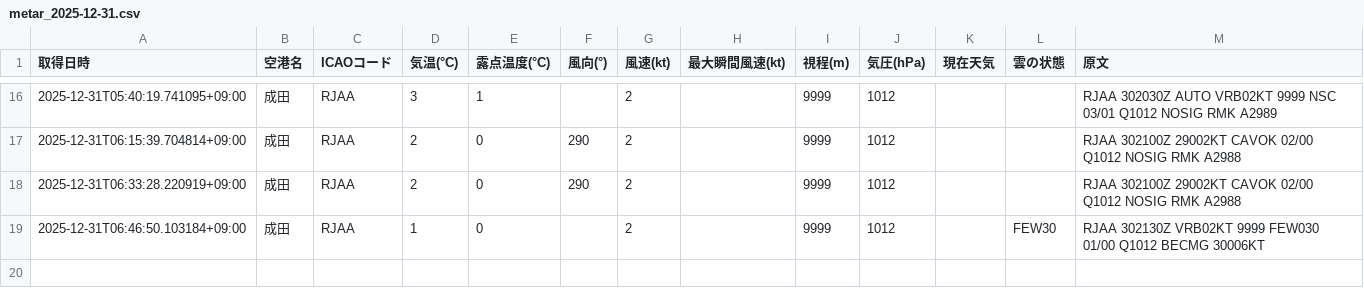
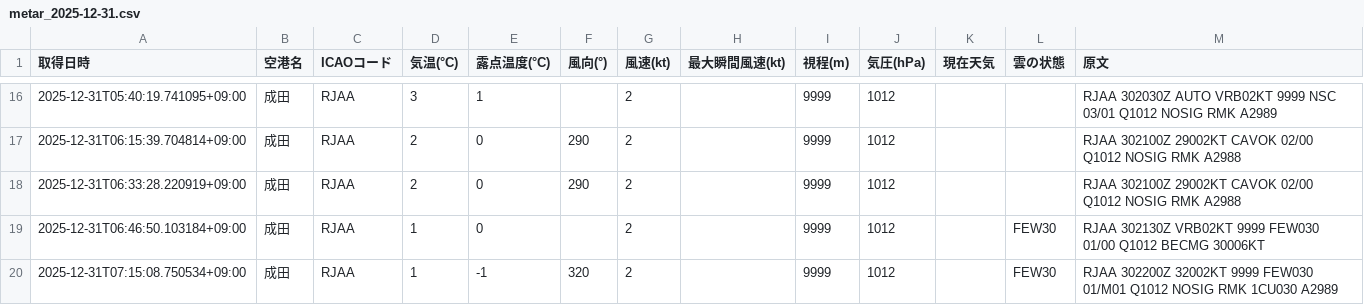
Before and after one commit to sun-1090/MATER-and-TAF, a CSV file: data/成田/metar_2025-12-31.csv, drawn as a sheet; only a part is shown, gaps mark what is left out; the diff names each change by its address in the sheet, - before the commit and + after, or states it on an @@ line.

```diff
--- a/data/成田/metar_2025-12-31.csv
+++ b/data/成田/metar_2025-12-31.csv
+row 20: 2025-12-31T07:15:08.750534+09:00 | 成田 | RJAA | 1 | -1 | 320 | 2 |  | 9999 | 1012 |  | FEW30 | RJAA 302200Z 32002KT 9999 FEW030 01/M01 Q1012 NOSIG RMK 1CU030 A2989
```
Also changed, not shown: data/大連/metar_2025-12-31.csv, data/天津/metar_2025-12-31.csv, 2 other files.
